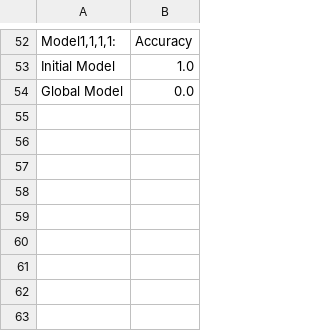
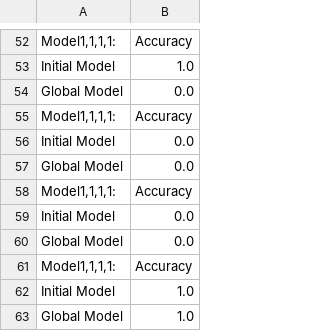
Before and after one commit to Villinger1999/Bachelor, a CSV file: model_accuracies.csv, drawn as a sheet; only a part is shown, gaps mark what is left out; the diff names each change by its address in the sheet, - before the commit and + after, or states it on an @@ line.

```diff
--- a/model_accuracies.csv
+++ b/model_accuracies.csv
+row 55: Model1,1,1,1: | Accuracy
+row 56: Initial Model | 0.0
+row 57: Global Model | 0.0
+row 58: Model1,1,1,1: | Accuracy
+row 59: Initial Model | 0.0
+row 60: Global Model | 0.0
+row 61: Model1,1,1,1: | Accuracy
+row 62: Initial Model | 1.0
+row 63: Global Model | 1.0
```
Also changed, not shown: 37 other files.
